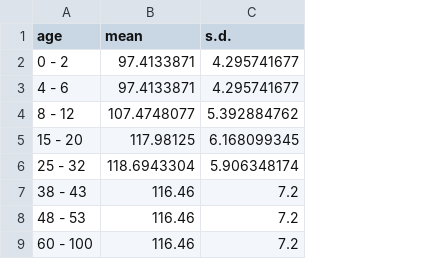
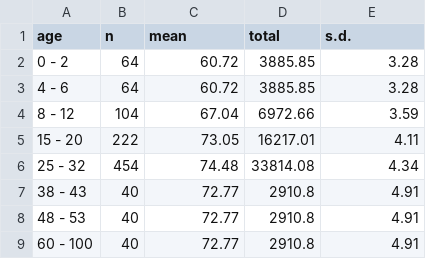
Before and after one commit to jklingen92/big-fish, a CSV file: data/Female Facial Height Data.csv, drawn as a sheet; addresses are those after the commit; the diff names each change by its address in the sheet, - before the commit and + after, or states it on an @@ line.

```diff
--- a/data/Female Facial Height Data.csv
+++ b/data/Female Facial Height Data.csv
+column B (n), rows 2-9: 64 | 64 | 104 | 222 | 454 | 40 | 40 | 40
+column D (total), rows 2-9: 3885.85 | 3885.85 | 6972.66 | 16217.01 | 33814.08 | 2910.8 | 2910.8 | 2910.8
-C2:C3 (mean): 97.4133871
+C2:C3 (mean): 60.72
-E2:E3 (s.d.): 4.295741677
+E2:E3 (s.d.): 3.28
-C4 (mean): 107.4748077
+C4 (mean): 67.04
-E4 (s.d.): 5.392884762
+E4 (s.d.): 3.59
-C5 (mean): 117.98125
+C5 (mean): 73.05
-E5 (s.d.): 6.168099345
+E5 (s.d.): 4.11
-C6 (mean): 118.6943304
+C6 (mean): 74.48
-E6 (s.d.): 5.906348174
+E6 (s.d.): 4.34
-C7:C9 (mean): 116.46
+C7:C9 (mean): 72.77
-E7:E9 (s.d.): 7.2
+E7:E9 (s.d.): 4.91
```
Also changed, not shown: data/Male Facial Height Data.csv, 3 other files.
